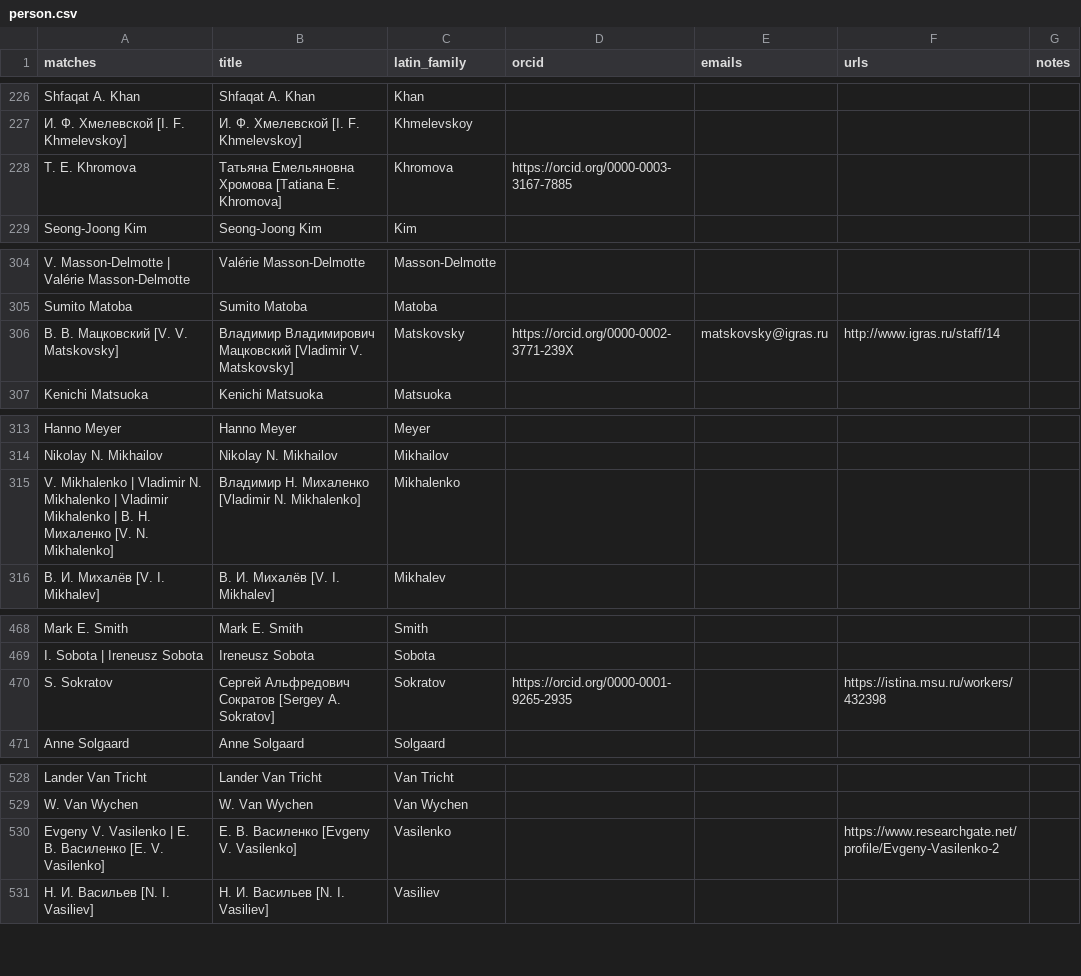
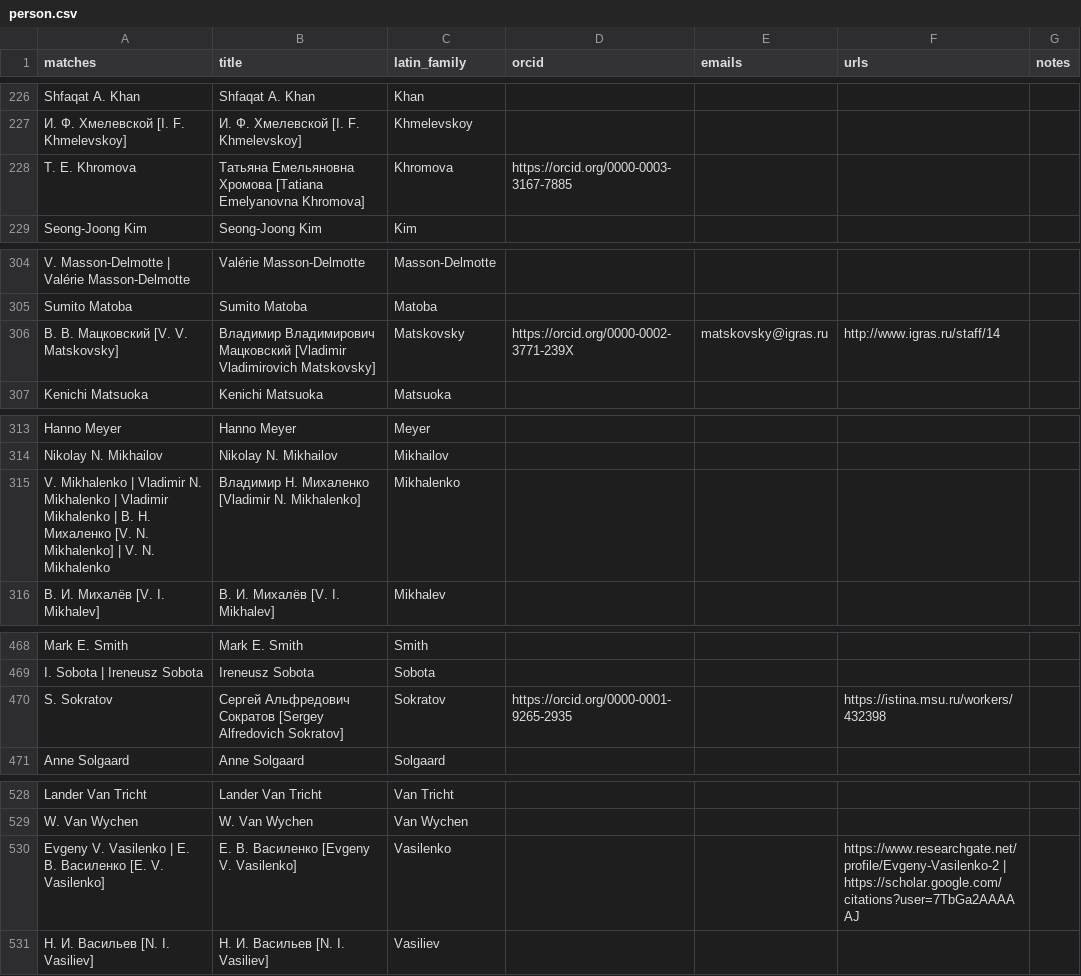
Before and after one commit to mjacqu/glenglat, a CSV file: data/person.csv, drawn as a sheet; only a part is shown, gaps mark what is left out; the diff covers the shown part only.

```diff
--- a/data/person.csv
+++ b/data/person.csv
@@ -227,3 +227,3 @@ Shfaqat A. Khan,Shfaqat A. Khan,Khan,,,,
 И. Ф. Хмелевской [I. F. Khmelevskoy],И. Ф. Хмелевской [I. F. Khmelevskoy],Khmelevskoy,,,,
-T. E. Khromova,Татьяна Емельяновна Хромова [Tatiana E. Khromova],Khromova,https://orcid.org/0000-0003-3167-7885,,,
+T. E. Khromova,Татьяна Емельяновна Хромова [Tatiana Emelyanovna Khromova],Khromova,https://orcid.org/0000-0003-3167-7885,,,
 Seong‐Joong Kim,Seong‐Joong Kim,Kim,,,,
@@ -305,3 +305,3 @@ V. Masson-Delmotte | Valérie Masson-Delmotte,Valérie Masson-Delmotte,Masson-De
 Sumito Matoba,Sumito Matoba,Matoba,,,,
-В. В. Мацковский [V. V. Matskovsky],Владимир Владимирович Мацковский [Vladimir V. Matskovsky],Matskovsky,https://orcid.org/0000-0002-3771-239X,matskovsky@igras.ru,http://www.igras.ru/staff/14,
+В. В. Мацковский [V. V. Matskovsky],Владимир Владимирович Мацковский [Vladimir Vladimirovich Matskovsky],Matskovsky,https://orcid.org/0000-0002-3771-239X,matskovsky@igras.ru,http://www.igras.ru/staff/14,
 Kenichi Matsuoka,Kenichi Matsuoka,Matsuoka,,,,
@@ -314,3 +314,3 @@ Hanno Meyer,Hanno Meyer,Meyer,,,,
 Nikolay N. Mikhailov,Nikolay N. Mikhailov,Mikhailov,,,,
-V. Mikhalenko | Vladimir N. Mikhalenko | Vladimir Mikhalenko | В. Н. Михаленко [V. N. Mikhalenko],Владимир Н. Михаленко [Vladimir N. Mikhalenko],Mikhalenko,,,,
+V. Mikhalenko | Vladimir N. Mikhalenko | Vladimir Mikhalenko | В. Н. Михаленко [V. N. Mikhalenko] | V. N. Mikhalenko,Владимир Н. Михаленко [Vladimir N. Mikhalenko],Mikhalenko,,,,
 В. И. Михалёв [V. I. Mikhalev],В. И. Михалёв [V. I. Mikhalev],Mikhalev,,,,
@@ -469,3 +469,3 @@ Mark E. Smith,Mark E. Smith,Smith,,,,
 I. Sobota | Ireneusz Sobota,Ireneusz Sobota,Sobota,,,,
-S. Sokratov,Сергей Альфредович Сократов [Sergey A. Sokratov],Sokratov,https://orcid.org/0000-0001-9265-2935,,https://istina.msu.ru/workers/432398,
+S. Sokratov,Сергей Альфредович Сократов [Sergey Alfredovich Sokratov],Sokratov,https://orcid.org/0000-0001-9265-2935,,https://istina.msu.ru/workers/432398,
 Anne Solgaard,Anne Solgaard,Solgaard,,,,
@@ -529,3 +529,3 @@ Lander Van Tricht,Lander Van Tricht,Van Tricht,,,,
 W. Van Wychen,W. Van Wychen,Van Wychen,,,,
-Evgeny V. Vasilenko | Е. В. Василенко [E. V. Vasilenko],Е. В. Василенко [Evgeny V. Vasilenko],Vasilenko,,,https://www.researchgate.net/profile/Evgeny-Vasilenko-2,
+Evgeny V. Vasilenko | Е. В. Василенко [E. V. Vasilenko],Е. В. Василенко [Evgeny V. Vasilenko],Vasilenko,,,https://www.researchgate.net/profile/Evgeny-Vasilenko-2 | https://scholar.google.com/citations?user=7TbGa2AAAAAJ,
 Н. И. Васильев [N. I. Vasiliev],Н. И. Васильев [N. I. Vasiliev],Vasiliev,,,,
```
Also changed, not shown: 6 added rows and 7 edited cells elsewhere in this file, data/source.csv, 3 other files.
